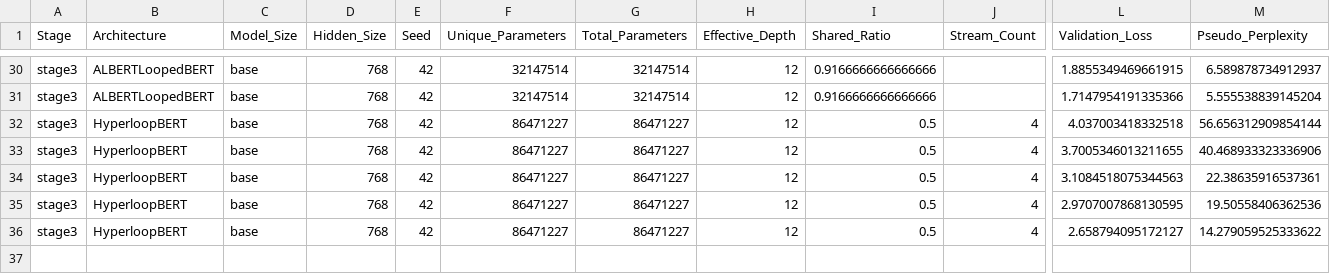
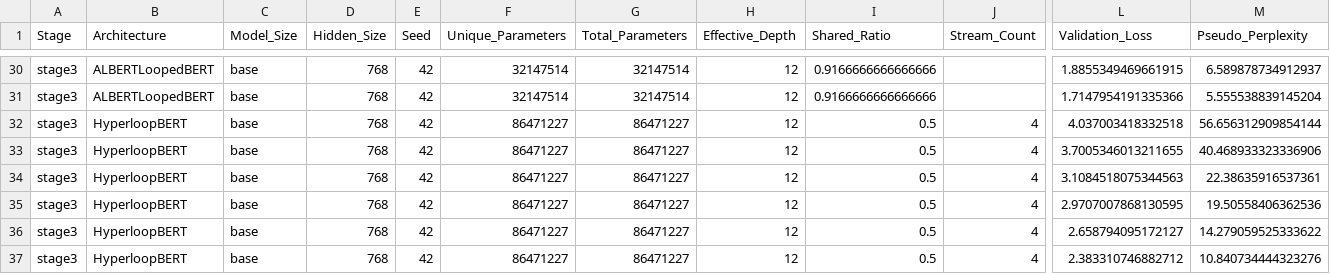
Before and after one commit to DevDaring/HyperloopBert, a CSV file: Codes/results/stage3/mlm/summary_table.csv, drawn as a sheet; only a part is shown, gaps mark what is left out; rows hold the shown columns only; the diff names each change by its address in the sheet, - before the commit and + after, or states it on an @@ line.

```diff
--- a/Codes/results/stage3/mlm/summary_table.csv
+++ b/Codes/results/stage3/mlm/summary_table.csv
+row 37: stage3 | HyperloopBERT | base | 768 | 42 | 86471227 | 86471227 | 12 | 0.5 | 4 | 2.383310746882712 | 10.840734444323276
```
Also changed, not shown: Codes/results/stage3/iso_checkpoints/index.csv.
